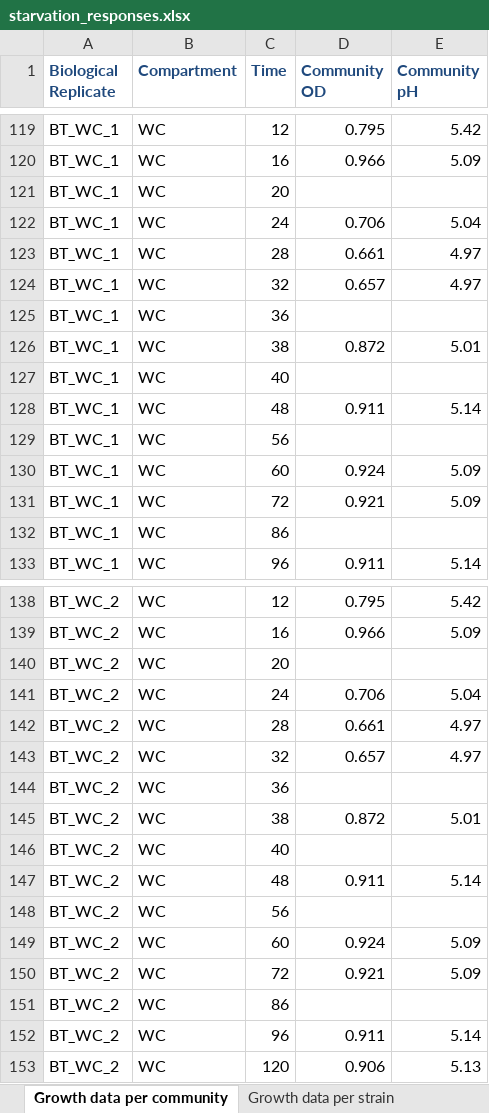
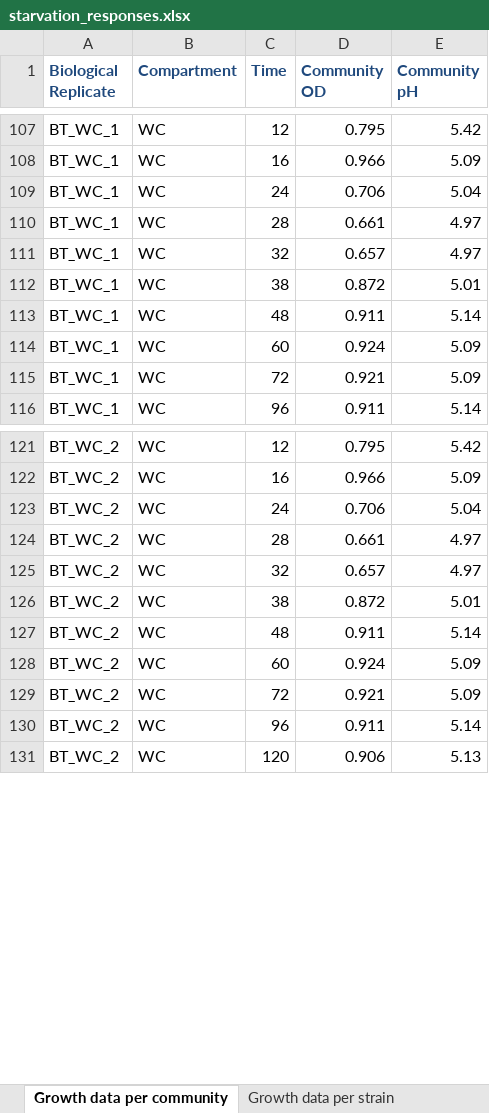
Before and after one commit to msysbio/bacterial_growth, an Excel workbook: scripts/bootstrap/measurement_data/starvation_responses.xlsx, sheet Growth data per community, drawn as a sheet; only a part is shown, gaps mark what is left out; values as stored, in another font and other column widths than the file's, no borders; the diff covers the shown part only; the diff names each change by its address in the sheet, - before the commit and + after, or states it on an @@ line.

Commit message:
Fix tests, bootstrap data

```diff
--- a/scripts/bootstrap/measurement_data/starvation_responses.xlsx (sheet Growth data per community)
+++ b/scripts/bootstrap/measurement_data/starvation_responses.xlsx (sheet Growth data per community)
-row 121: BT_WC_1 | WC | 20
-row 125: BT_WC_1 | WC | 36
-row 127: BT_WC_1 | WC | 40
-row 129: BT_WC_1 | WC | 56
-row 132: BT_WC_1 | WC | 86
-row 140: BT_WC_2 | WC | 20
-row 144: BT_WC_2 | WC | 36
-row 146: BT_WC_2 | WC | 40
-row 148: BT_WC_2 | WC | 56
-row 151: BT_WC_2 | WC | 86
```
Also changed, not shown: 83 removed rows and 2 edited cells elsewhere in this sheet, sheet Growth data per strain, sheet Growth data per metabolite, scripts/bootstrap/measurement_data/synthetic_gut.xlsx, 6 other files.
